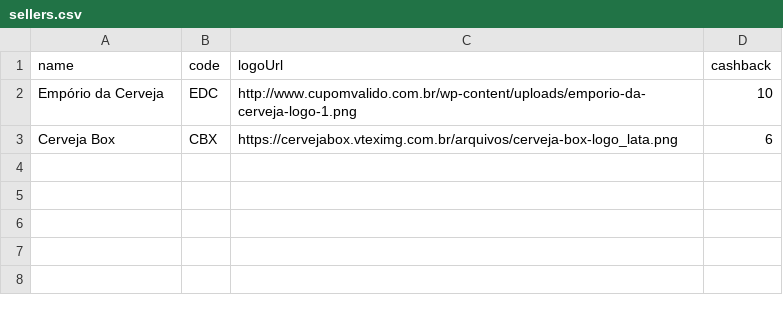
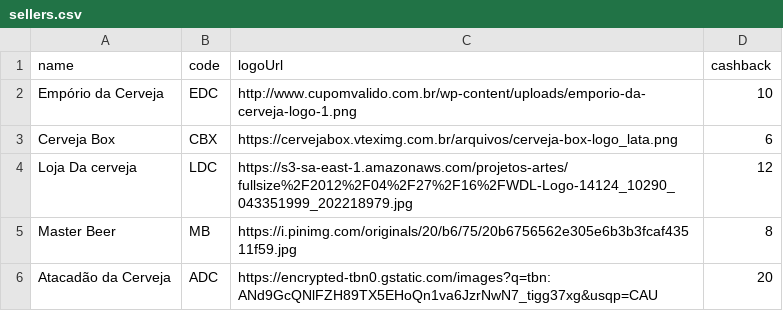
Before and after one commit to danielcesario/beer-mktp, a CSV file: src/main/resources/sellers.csv, drawn as a sheet.

Commit message:
Add more highliths and sellers

```diff
--- a/src/main/resources/sellers.csv
+++ b/src/main/resources/sellers.csv
@@ -3 +3,4 @@ Empório da Cerveja,EDC,http://www.cupomvalido.com.br/wp-content/uploads/emporio
 Cerveja Box,CBX,https://cervejabox.vteximg.com.br/arquivos/cerveja-box-logo_lata.png,6
+Loja Da cerveja,LDC,https://s3-sa-east-1.amazonaws.com/projetos-artes/fullsize%2F2012%2F04%2F27%2F16%2FWDL-Logo-14124_10290_043351999_202218979.jpg,12
+Master Beer,MB,https://i.pinimg.com/originals/20/b6/75/20b6756562e305e6b3b3fcaf43511f59.jpg,8
+Atacadão da Cerveja,ADC,https://encrypted-tbn0.gstatic.com/images?q=tbn:ANd9GcQNlFZH89TX5EHoQn1va6JzrNwN7_tigg37xg&usqp=CAU,20
```
Also changed, not shown: src/main/resources/highlight.csv.
